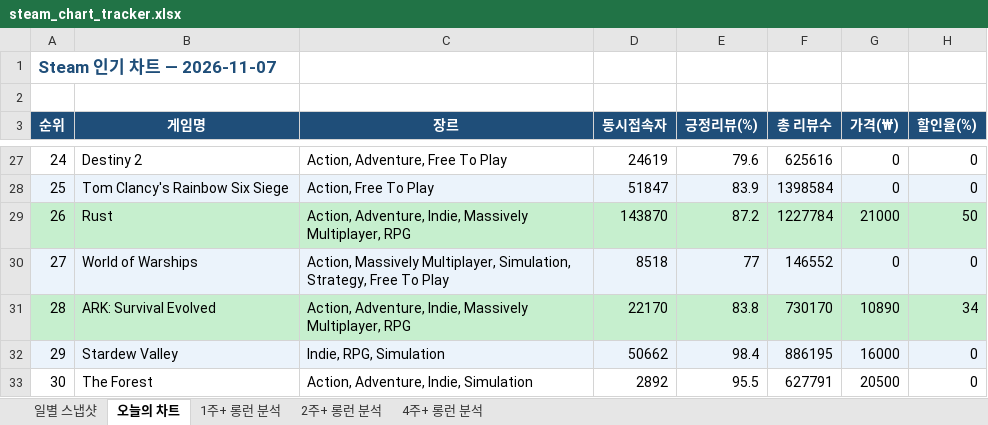
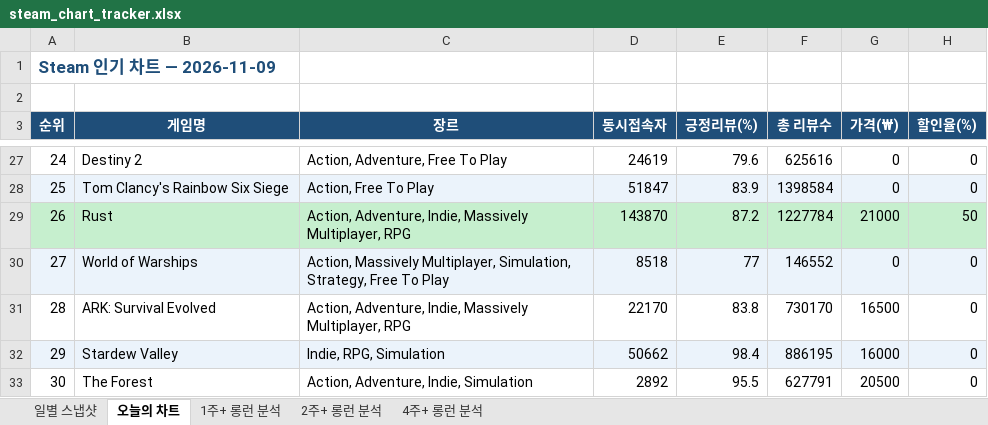
Before and after one commit to ahroyun/steam-tracker, an Excel workbook: steam_chart_tracker.xlsx, sheet 오늘의 차트, drawn as a sheet; only a part is shown, gaps mark what is left out; values as stored, in another font and other column widths than the file's, no borders; the diff names each change by its address in the sheet, - before the commit and + after, or states it on an @@ line.

```diff
--- a/steam_chart_tracker.xlsx (sheet 오늘의 차트)
+++ b/steam_chart_tracker.xlsx (sheet 오늘의 차트)
-A1 (순위): Steam 인기 차트 — 2026-11-07
+A1 (순위): Steam 인기 차트 — 2026-11-09
-A31:H31 fill: #C6EFCE
+A31:H31 fill: none
-G31 (가격(₩)): 10890
+G31 (가격(₩)): 16500
-H31 (할인율(%)): 34
+H31 (할인율(%)): 0
```
Also changed, not shown: sheet 일별 스냅샷, sheet 1주+ 롱런 분석, sheet 2주+ 롱런 분석, sheet 4주+ 롱런 분석, 1 other file.
